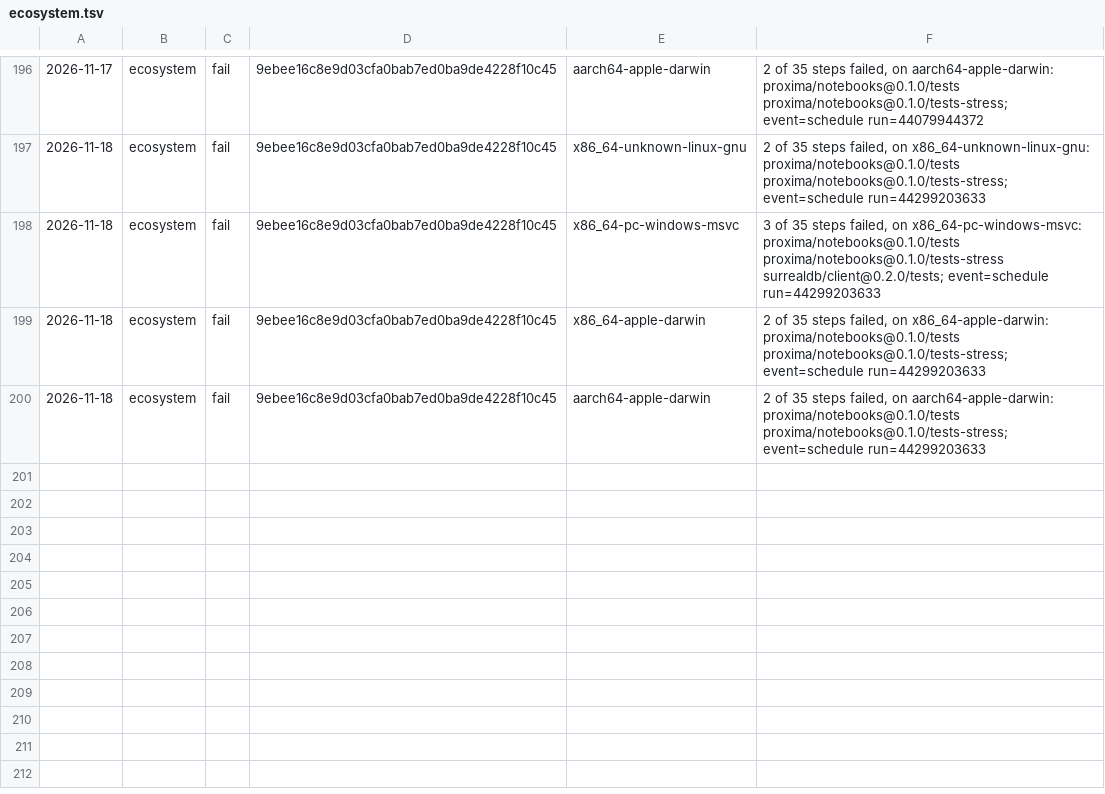
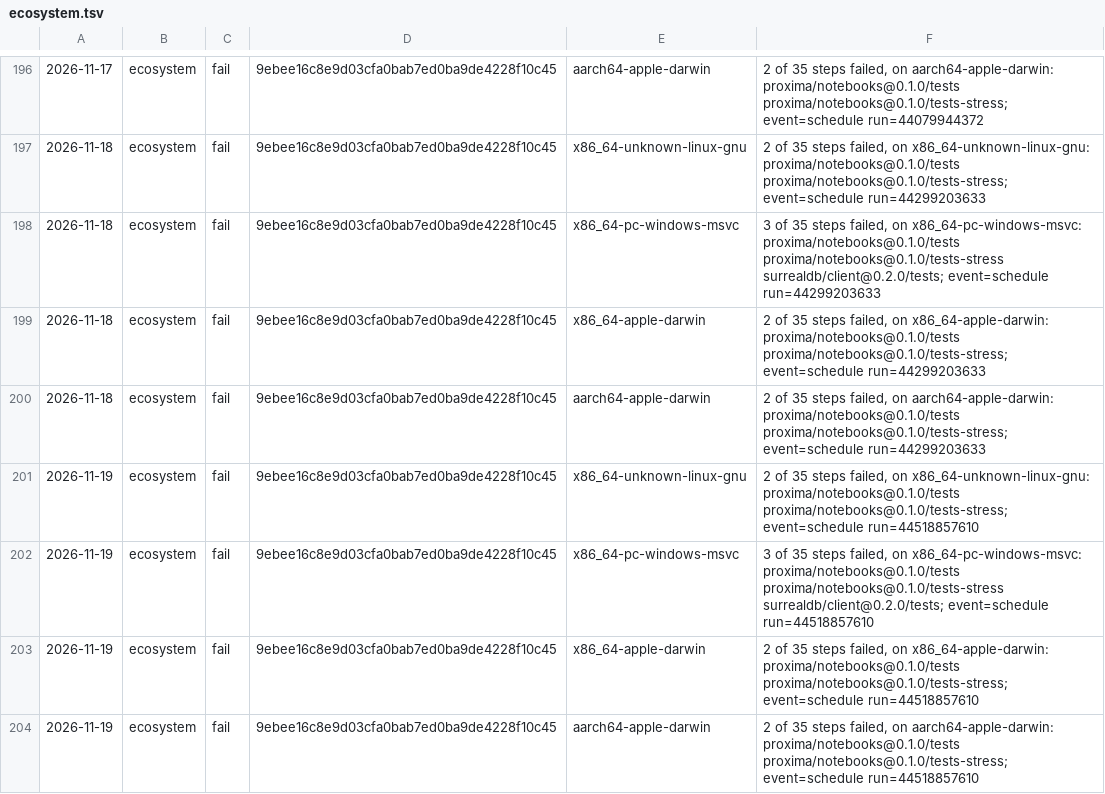
Before and after one commit to sinisterMage/WSharp, a TSV file: soak/ecosystem.tsv, drawn as a sheet; only a part is shown, gaps mark what is left out.

```diff
--- a/soak/ecosystem.tsv
+++ b/soak/ecosystem.tsv
@@ -200 +200,5 @@
 2026-11-18	ecosystem	fail	9ebee16c8e9d03cfa0bab7ed0ba9de4228f10c45	aarch64-apple-darwin	2 of 35 steps failed, on aarch64-apple-darwin: proxima/notebooks@0.1.0/tests proxima/notebooks@0.1.0/tests-stress; event=schedule run=44299203633
+2026-11-19	ecosystem	fail	9ebee16c8e9d03cfa0bab7ed0ba9de4228f10c45	x86_64-unknown-linux-gnu	2 of 35 steps failed, on x86_64-unknown-linux-gnu: proxima/notebooks@0.1.0/tests proxima/notebooks@0.1.0/tests-stress; event=schedule run=44518857610
+2026-11-19	ecosystem	fail	9ebee16c8e9d03cfa0bab7ed0ba9de4228f10c45	x86_64-pc-windows-msvc	3 of 35 steps failed, on x86_64-pc-windows-msvc: proxima/notebooks@0.1.0/tests proxima/notebooks@0.1.0/tests-stress surrealdb/client@0.2.0/tests; event=schedule run=44518857610
+2026-11-19	ecosystem	fail	9ebee16c8e9d03cfa0bab7ed0ba9de4228f10c45	x86_64-apple-darwin	2 of 35 steps failed, on x86_64-apple-darwin: proxima/notebooks@0.1.0/tests proxima/notebooks@0.1.0/tests-stress; event=schedule run=44518857610
+2026-11-19	ecosystem	fail	9ebee16c8e9d03cfa0bab7ed0ba9de4228f10c45	aarch64-apple-darwin	2 of 35 steps failed, on aarch64-apple-darwin: proxima/notebooks@0.1.0/tests proxima/notebooks@0.1.0/tests-stress; event=schedule run=44518857610
```
